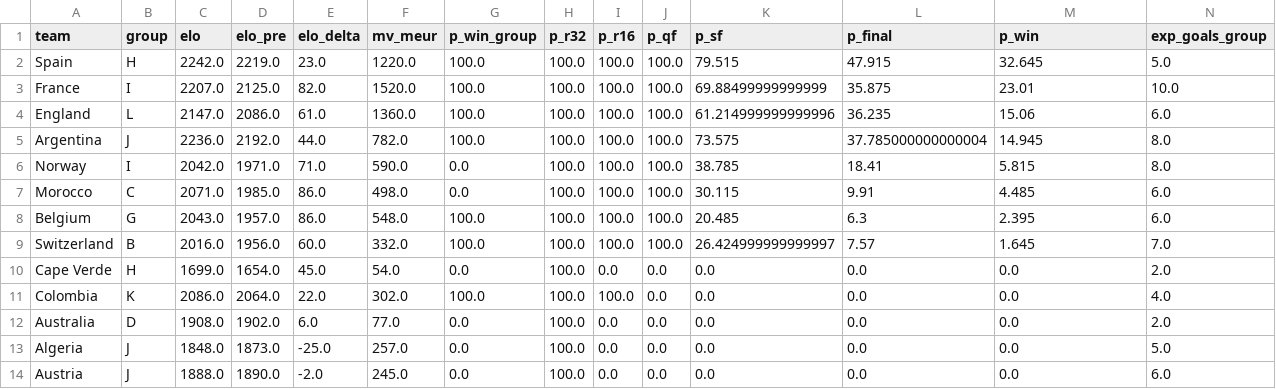
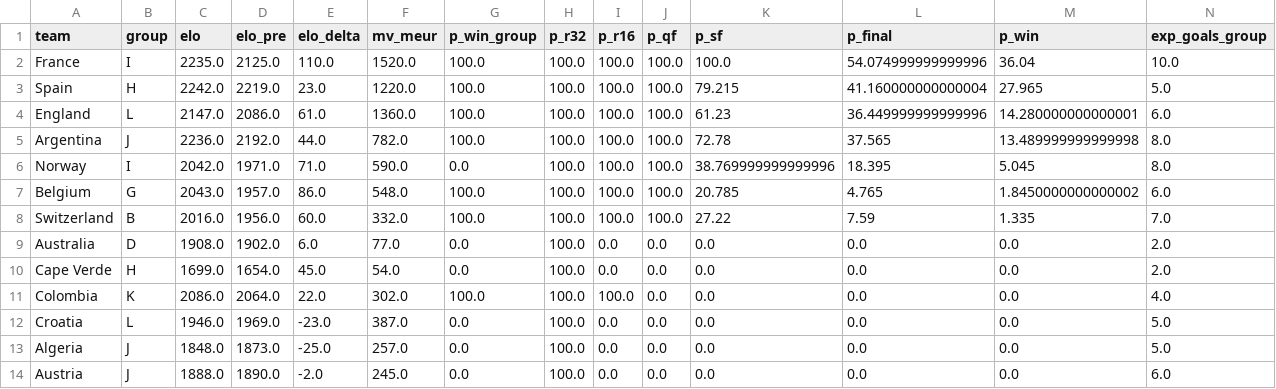
Before and after one commit to Gennarii22/wc26-model, a CSV file: model/team_probs.csv, drawn as a sheet; only a part is shown; the diff covers the shown part only.

```diff
--- a/model/team_probs.csv
+++ b/model/team_probs.csv
@@ -1,13 +1,13 @@
 team,group,elo,elo_pre,elo_delta,mv_meur,p_win_group,p_r32,p_r16,p_qf,p_sf,p_final,p_win,exp_goals_group
-Spain,H,2242.0,2219.0,23.0,1220.0,100.0,100.0,100.0,100.0,79.515,47.915,32.645,5.0
-France,I,2207.0,2125.0,82.0,1520.0,100.0,100.0,100.0,100.0,69.88499999999999,35.875,23.01,10.0
-England,L,2147.0,2086.0,61.0,1360.0,100.0,100.0,100.0,100.0,61.214999999999996,36.235,15.06,6.0
-Argentina,J,2236.0,2192.0,44.0,782.0,100.0,100.0,100.0,100.0,73.575,37.785000000000004,14.945,8.0
-Norway,I,2042.0,1971.0,71.0,590.0,0.0,100.0,100.0,100.0,38.785,18.41,5.815,8.0
-Morocco,C,2071.0,1985.0,86.0,498.0,0.0,100.0,100.0,100.0,30.115,9.91,4.485,6.0
-Belgium,G,2043.0,1957.0,86.0,548.0,100.0,100.0,100.0,100.0,20.485,6.3,2.395,6.0
-Switzerland,B,2016.0,1956.0,60.0,332.0,100.0,100.0,100.0,100.0,26.424999999999997,7.57,1.645,7.0
+France,I,2235.0,2125.0,110.0,1520.0,100.0,100.0,100.0,100.0,100.0,54.074999999999996,36.04,10.0
+Spain,H,2242.0,2219.0,23.0,1220.0,100.0,100.0,100.0,100.0,79.215,41.160000000000004,27.965,5.0
+England,L,2147.0,2086.0,61.0,1360.0,100.0,100.0,100.0,100.0,61.23,36.449999999999996,14.280000000000001,6.0
+Argentina,J,2236.0,2192.0,44.0,782.0,100.0,100.0,100.0,100.0,72.78,37.565,13.489999999999998,8.0
+Norway,I,2042.0,1971.0,71.0,590.0,0.0,100.0,100.0,100.0,38.769999999999996,18.395,5.045,8.0
+Belgium,G,2043.0,1957.0,86.0,548.0,100.0,100.0,100.0,100.0,20.785,4.765,1.8450000000000002,6.0
+Switzerland,B,2016.0,1956.0,60.0,332.0,100.0,100.0,100.0,100.0,27.22,7.59,1.335,7.0
+Australia,D,1908.0,1902.0,6.0,77.0,0.0,100.0,0.0,0.0,0.0,0.0,0.0,2.0
 Cape Verde,H,1699.0,1654.0,45.0,54.0,0.0,100.0,0.0,0.0,0.0,0.0,0.0,2.0
 Colombia,K,2086.0,2064.0,22.0,302.0,100.0,100.0,100.0,0.0,0.0,0.0,0.0,4.0
-Australia,D,1908.0,1902.0,6.0,77.0,0.0,100.0,0.0,0.0,0.0,0.0,0.0,2.0
+Croatia,L,1946.0,1969.0,-23.0,387.0,0.0,100.0,0.0,0.0,0.0,0.0,0.0,5.0
 Algeria,J,1848.0,1873.0,-25.0,257.0,0.0,100.0,0.0,0.0,0.0,0.0,0.0,5.0
```
Also changed, not shown: 1 added row and 4 moved rows elsewhere in this file, model/data/golden_boot_v2.csv, model/data/team_cards.csv, 12 other files.
